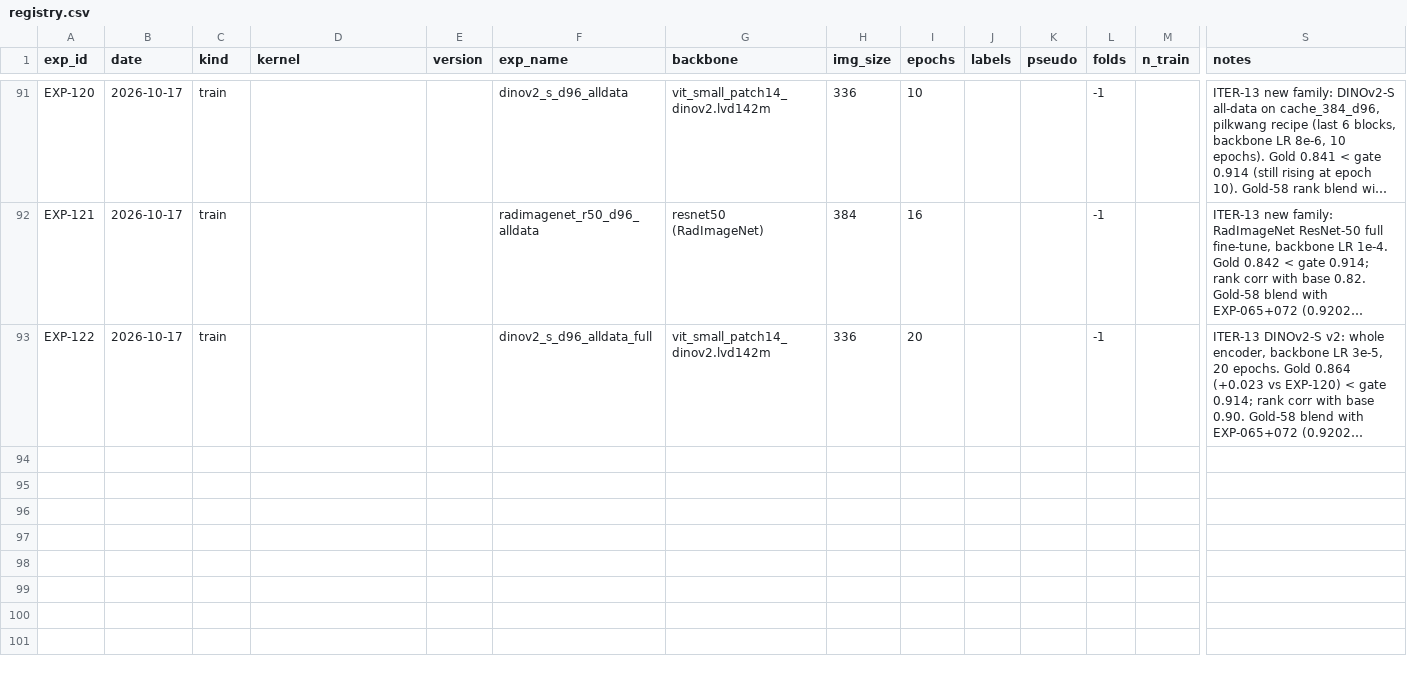
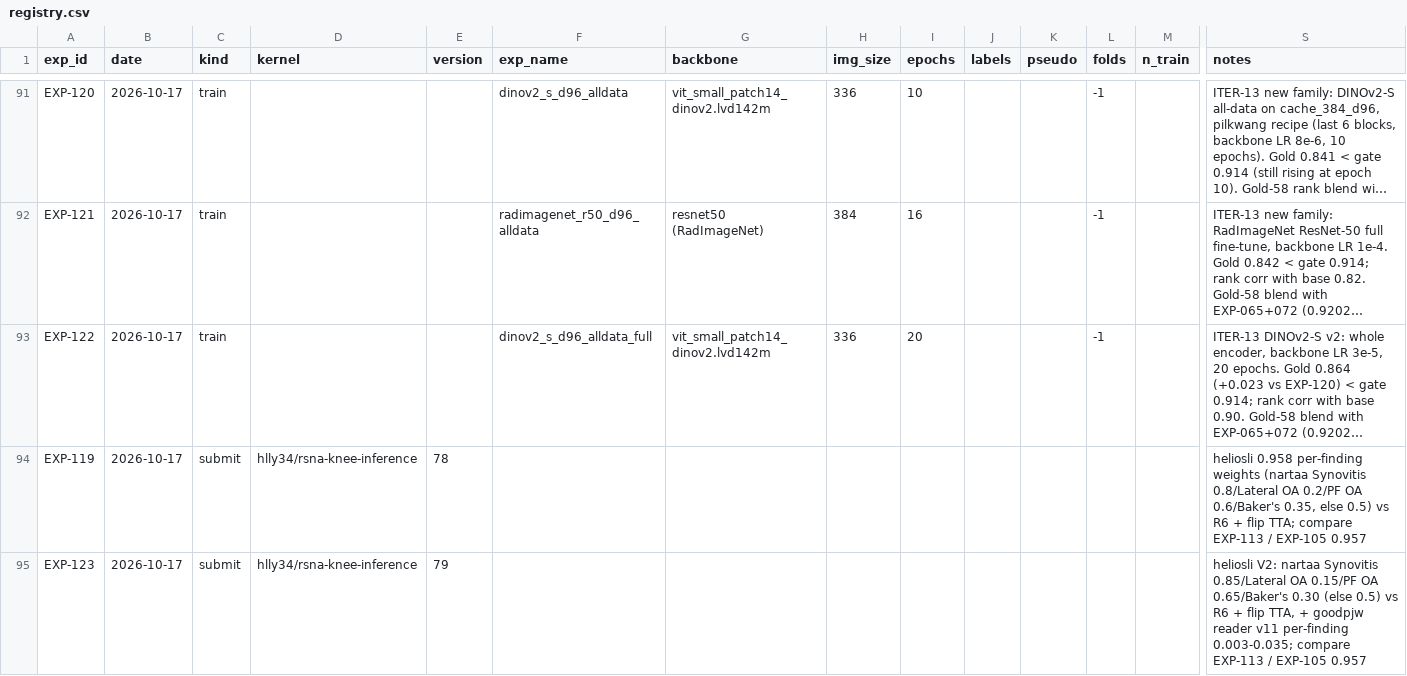
Before and after one commit to hllj/rsna-knee-abnormality-detection, a CSV file: experiments/registry.csv, drawn as a sheet; only a part is shown, gaps mark what is left out; long unchanged cells end in …; rows hold the shown columns only; the diff names each change by its address in the sheet, - before the commit and + after, or states it on an @@ line.

```diff
--- a/experiments/registry.csv
+++ b/experiments/registry.csv
+row 94: EXP-119 | 2026-10-17 | submit | hlly34/rsna-knee-inference | 78 |  |  |  |  |  |  |  |  | heliosli 0.958 per-finding weights (nartaa Synovitis 0.8/Lateral OA 0.2/PF OA 0.6/Baker's 0.35, else 0.5) vs R6 + flip TTA; compare EXP-113 / EXP-105 0.957
+row 95: EXP-123 | 2026-10-17 | submit | hlly34/rsna-knee-inference | 79 |  |  |  |  |  |  |  |  | heliosli V2: nartaa Synovitis 0.85/Lateral OA 0.15/PF OA 0.65/Baker's 0.30 (else 0.5) vs R6 + flip TTA, + goodpjw reader v11 per-finding 0.003-0.035; compare EXP-113 / EXP-105 0.957
```
Also changed, not shown: 1 other file.
